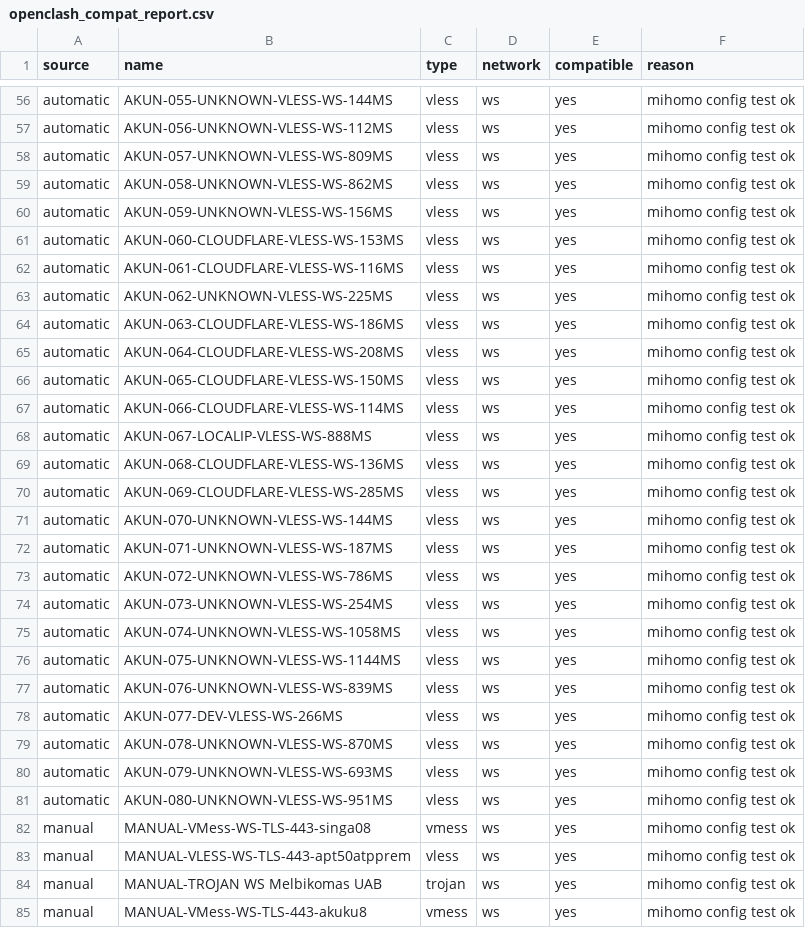
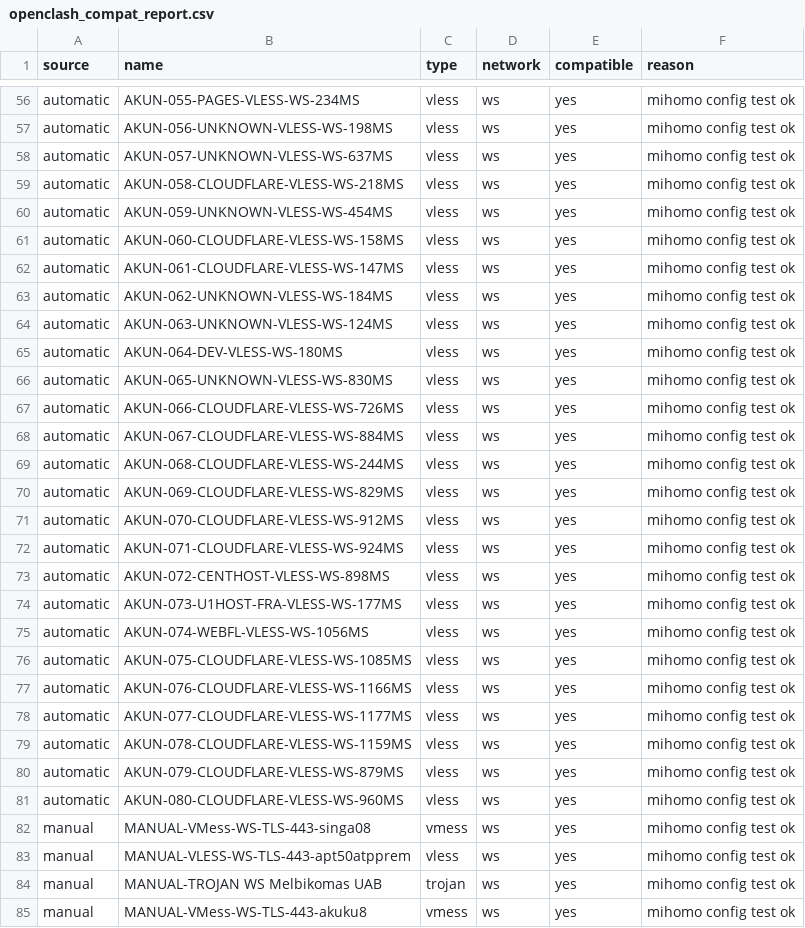
Before and after one commit to adiorany3/AkunYaml, a CSV file: openclash_compat_report.csv, drawn as a sheet; only a part is shown, gaps mark what is left out; the diff covers the shown part only; the diff names each change by its address in the sheet, - before the commit and + after, or states it on an @@ line.

```diff
--- a/openclash_compat_report.csv
+++ b/openclash_compat_report.csv
-B56 (name): AKUN-055-UNKNOWN-VLESS-WS-144MS
+B56 (name): AKUN-055-PAGES-VLESS-WS-234MS
-B57 (name): AKUN-056-UNKNOWN-VLESS-WS-112MS
+B57 (name): AKUN-056-UNKNOWN-VLESS-WS-198MS
-B58 (name): AKUN-057-UNKNOWN-VLESS-WS-809MS
+B58 (name): AKUN-057-UNKNOWN-VLESS-WS-637MS
-B59 (name): AKUN-058-UNKNOWN-VLESS-WS-862MS
+B59 (name): AKUN-058-CLOUDFLARE-VLESS-WS-218MS
-B60 (name): AKUN-059-UNKNOWN-VLESS-WS-156MS
+B60 (name): AKUN-059-UNKNOWN-VLESS-WS-454MS
-B61 (name): AKUN-060-CLOUDFLARE-VLESS-WS-153MS
+B61 (name): AKUN-060-CLOUDFLARE-VLESS-WS-158MS
-B62 (name): AKUN-061-CLOUDFLARE-VLESS-WS-116MS
+B62 (name): AKUN-061-CLOUDFLARE-VLESS-WS-147MS
-B63 (name): AKUN-062-UNKNOWN-VLESS-WS-225MS
+B63 (name): AKUN-062-UNKNOWN-VLESS-WS-184MS
-B64 (name): AKUN-063-CLOUDFLARE-VLESS-WS-186MS
+B64 (name): AKUN-063-UNKNOWN-VLESS-WS-124MS
-B65 (name): AKUN-064-CLOUDFLARE-VLESS-WS-208MS
+B65 (name): AKUN-064-DEV-VLESS-WS-180MS
-B66 (name): AKUN-065-CLOUDFLARE-VLESS-WS-150MS
+B66 (name): AKUN-065-UNKNOWN-VLESS-WS-830MS
-B67 (name): AKUN-066-CLOUDFLARE-VLESS-WS-114MS
+B67 (name): AKUN-066-CLOUDFLARE-VLESS-WS-726MS
-B68 (name): AKUN-067-LOCALIP-VLESS-WS-888MS
+B68 (name): AKUN-067-CLOUDFLARE-VLESS-WS-884MS
-B69 (name): AKUN-068-CLOUDFLARE-VLESS-WS-136MS
+B69 (name): AKUN-068-CLOUDFLARE-VLESS-WS-244MS
-B70 (name): AKUN-069-CLOUDFLARE-VLESS-WS-285MS
+B70 (name): AKUN-069-CLOUDFLARE-VLESS-WS-829MS
-B71 (name): AKUN-070-UNKNOWN-VLESS-WS-144MS
+B71 (name): AKUN-070-CLOUDFLARE-VLESS-WS-912MS
-B72 (name): AKUN-071-UNKNOWN-VLESS-WS-187MS
+B72 (name): AKUN-071-CLOUDFLARE-VLESS-WS-924MS
-B73 (name): AKUN-072-UNKNOWN-VLESS-WS-786MS
+B73 (name): AKUN-072-CENTHOST-VLESS-WS-898MS
-B74 (name): AKUN-073-UNKNOWN-VLESS-WS-254MS
+B74 (name): AKUN-073-U1HOST-FRA-VLESS-WS-177MS
-B75 (name): AKUN-074-UNKNOWN-VLESS-WS-1058MS
+B75 (name): AKUN-074-WEBFL-VLESS-WS-1056MS
-B76 (name): AKUN-075-UNKNOWN-VLESS-WS-1144MS
+B76 (name): AKUN-075-CLOUDFLARE-VLESS-WS-1085MS
-B77 (name): AKUN-076-UNKNOWN-VLESS-WS-839MS
+B77 (name): AKUN-076-CLOUDFLARE-VLESS-WS-1166MS
-B78 (name): AKUN-077-DEV-VLESS-WS-266MS
+B78 (name): AKUN-077-CLOUDFLARE-VLESS-WS-1177MS
-B79 (name): AKUN-078-UNKNOWN-VLESS-WS-870MS
+B79 (name): AKUN-078-CLOUDFLARE-VLESS-WS-1159MS
-B80 (name): AKUN-079-UNKNOWN-VLESS-WS-693MS
+B80 (name): AKUN-079-CLOUDFLARE-VLESS-WS-879MS
-B81 (name): AKUN-080-UNKNOWN-VLESS-WS-951MS
+B81 (name): AKUN-080-CLOUDFLARE-VLESS-WS-960MS
```
Also changed, not shown: 53 edited cells elsewhere in this file, urltest_report.csv, 19 other files.
